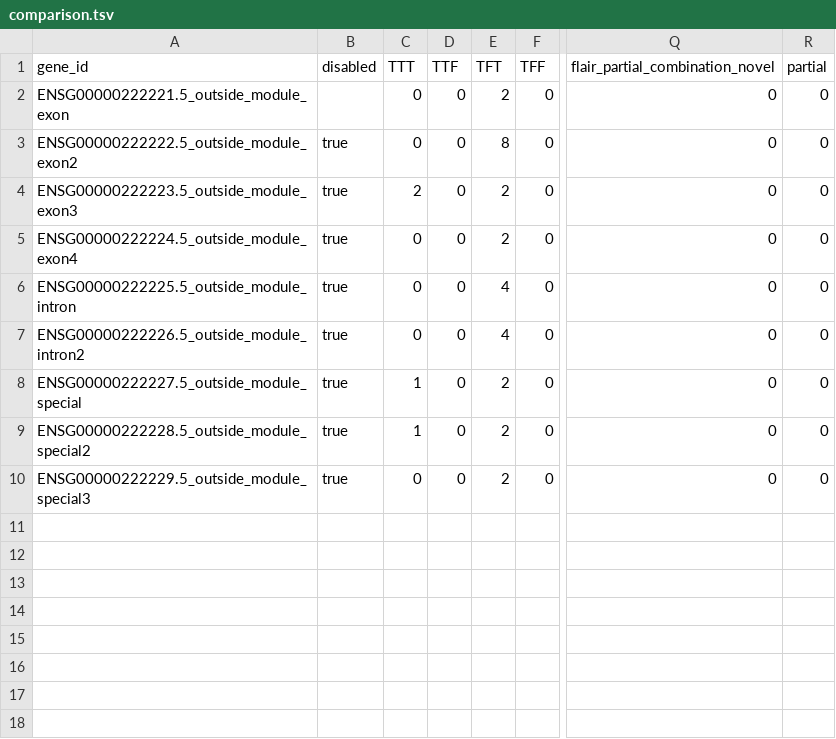
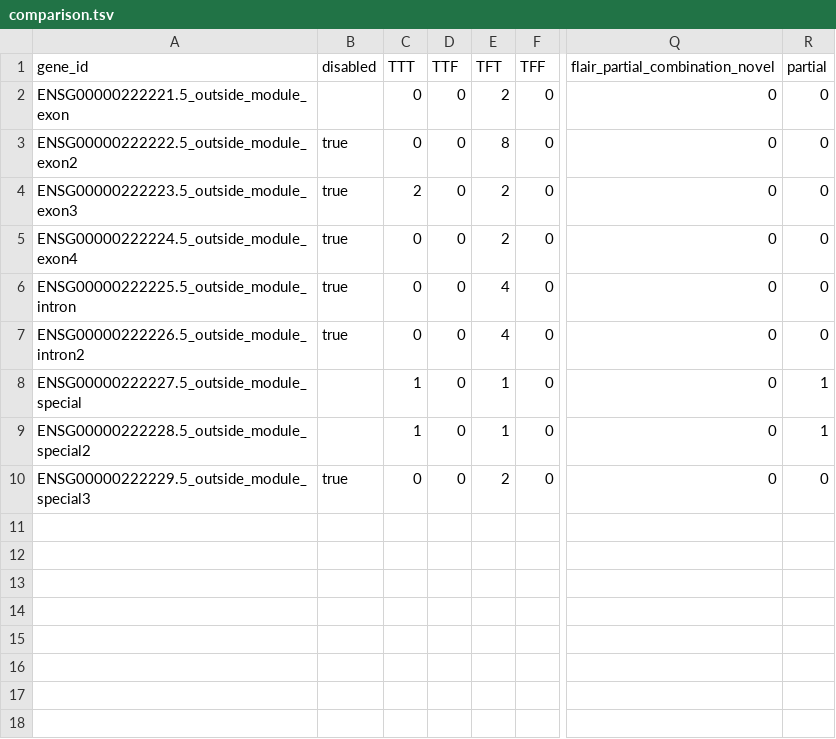
Before and after one commit to OncoHarmony-Network/majiq_academic, a TSV file: longreads/testcases/testcases_module/comparison.tsv, drawn as a sheet; only a part is shown, gaps mark what is left out; the diff names each change by its address in the sheet, - before the commit and + after, or states it on an @@ line.

```diff
--- a/longreads/testcases/testcases_module/comparison.tsv
+++ b/longreads/testcases/testcases_module/comparison.tsv
-B8:B9 (disabled): true
+B8:B9 (disabled): (empty)
-E8:E9 (TFT): 2
+E8:E9 (TFT): 1
-R8:R9 (partial): 0
+R8:R9 (partial): 1
```
Also changed, not shown: longreads/testcases/testcases_gene/comparison.tsv, 1 other file.
